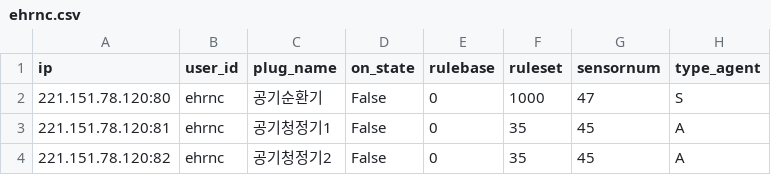
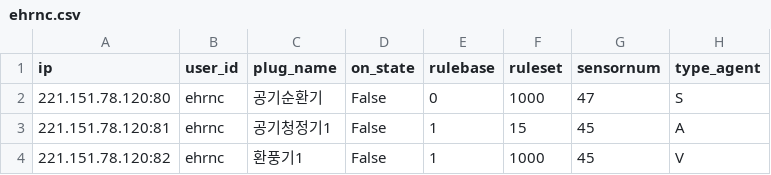
Before and after one commit to ByeonggeonGo/hvac_app, a CSV file: python_server/TapoP100/DB/controller_data/ehrnc.csv, drawn as a sheet.

```diff
--- a/python_server/TapoP100/DB/controller_data/ehrnc.csv
+++ b/python_server/TapoP100/DB/controller_data/ehrnc.csv
@@ -2,3 +2,3 @@ ip,user_id,plug_name,on_state,rulebase,ruleset,sensornum,type_agent
 221.151.78.120:80,ehrnc,공기순환기,False,0,1000,47,S
-221.151.78.120:81,ehrnc,공기청정기1,False,0,35,45,A
-221.151.78.120:82,ehrnc,공기청정기2,False,0,35,45,A
+221.151.78.120:81,ehrnc,공기청정기1,False,1,15,45,A
+221.151.78.120:82,ehrnc,환풍기1,False,1,1000,45,V
```
Also changed, not shown: python_server/TapoP100/DB/controller_data/ehrnc_history.csv, 3 other files.
